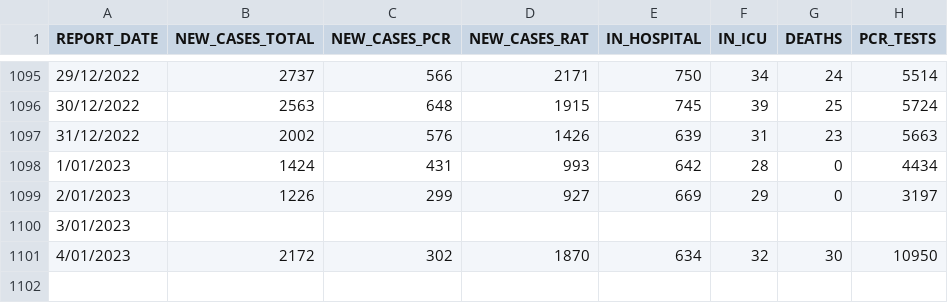
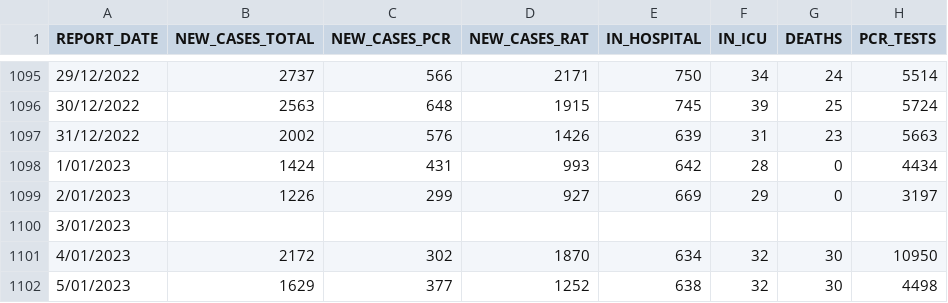
Before and after one commit to dbRaevn/covid19, a CSV file: pandemic/VIC/VIC_DailyData.csv, drawn as a sheet; only a part is shown, gaps mark what is left out; the diff names each change by its address in the sheet, - before the commit and + after, or states it on an @@ line.

Commit message:
Update VIC_DailyData.csv

```diff
--- a/pandemic/VIC/VIC_DailyData.csv
+++ b/pandemic/VIC/VIC_DailyData.csv
+row 1102: 5/01/2023 | 1629 | 377 | 1252 | 638 | 32 | 30 | 4498
```
